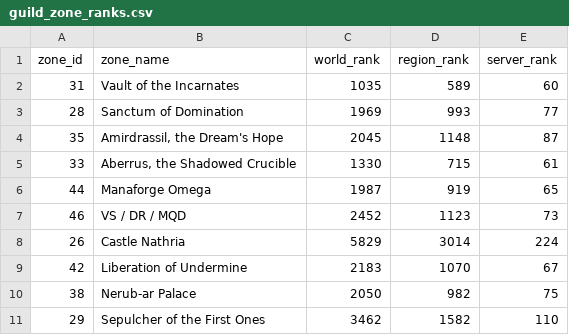
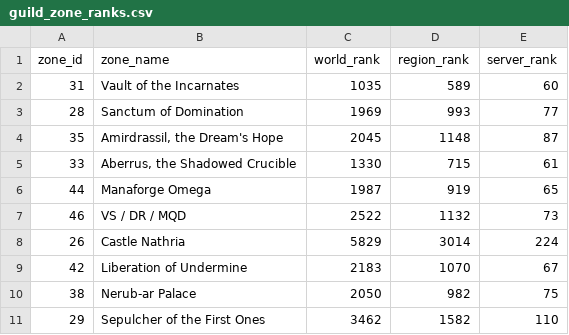
Before and after one commit to richmulvany/sc-warcraftlogs-analytics, a CSV file: frontend/public/data/guild_zone_ranks.csv, drawn as a sheet.

```diff
--- a/frontend/public/data/guild_zone_ranks.csv
+++ b/frontend/public/data/guild_zone_ranks.csv
@@ -6,3 +6,3 @@ zone_id,zone_name,world_rank,region_rank,server_rank
 44,Manaforge Omega,1987,919,65
-46,VS / DR / MQD,2452,1123,73
+46,VS / DR / MQD,2522,1132,73
 26,Castle Nathria,5829,3014,224
```
Also changed, not shown: frontend/public/data/live_raid_roster.csv, frontend/public/data/player_raid_achievements.csv, 14 other files.
